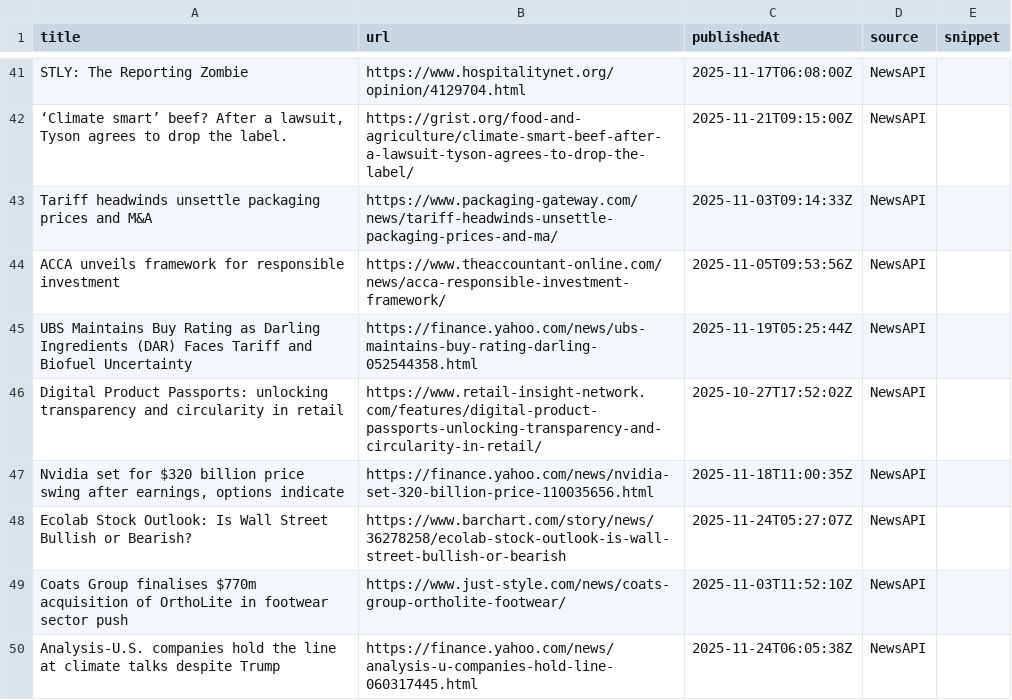
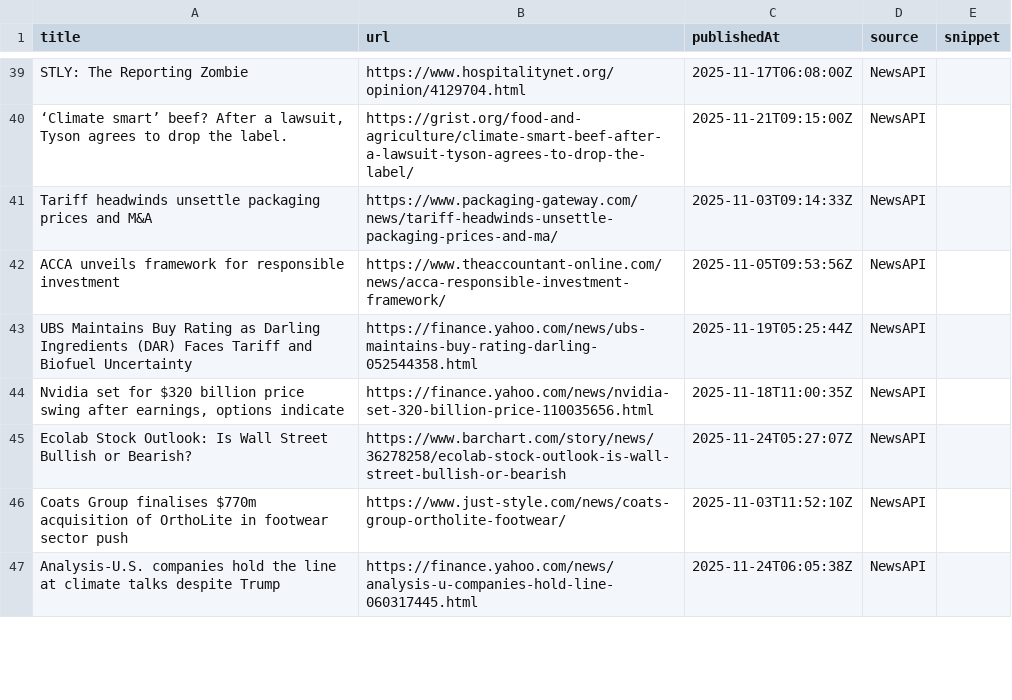
Before and after one commit to media-stack/gb2b-lead-finder, a CSV file: gb2b_leads.csv, drawn as a sheet; only a part is shown, gaps mark what is left out; removed rows and columns are numbered as before the commit, all else as after; the diff covers the shown part only; the diff names each change by its address in the sheet, - before the commit and + after, or states it on an @@ line.

```diff
--- a/gb2b_leads.csv
+++ b/gb2b_leads.csv
-row 46: Digital Product Passports: unlocking transparency and circularity in retail | https://www.retail-insight-network.com/features/digital-product-passports-unlocking-transparency-and-circularity-in-retail/ | 2025-10-27T17:52:02Z | NewsAPI
```
Also changed, not shown: 1 added row, 2 removed rows and 3 moved rows elsewhere in this file.
